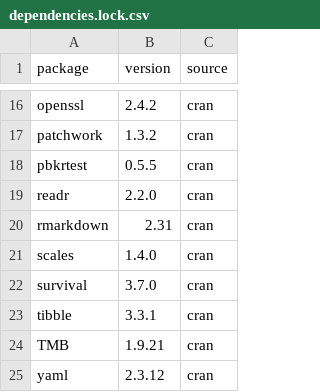
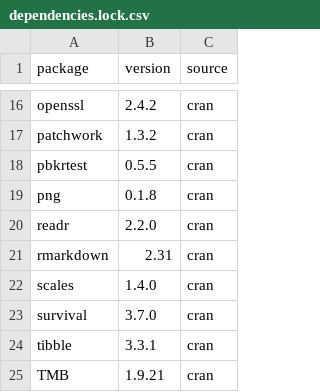
Before and after one commit to mufflyt/LABUBU, a CSV file: config/dependencies.lock.csv, drawn as a sheet; only a part is shown, gaps mark what is left out; the shorter side is filled out with more unchanged rows; the diff names each change by its address in the sheet, - before the commit and + after, or states it on an @@ line.

```diff
--- a/config/dependencies.lock.csv
+++ b/config/dependencies.lock.csv
+row 19: png | 0.1.8 | cran
```
Also changed, not shown: 3 other files.
